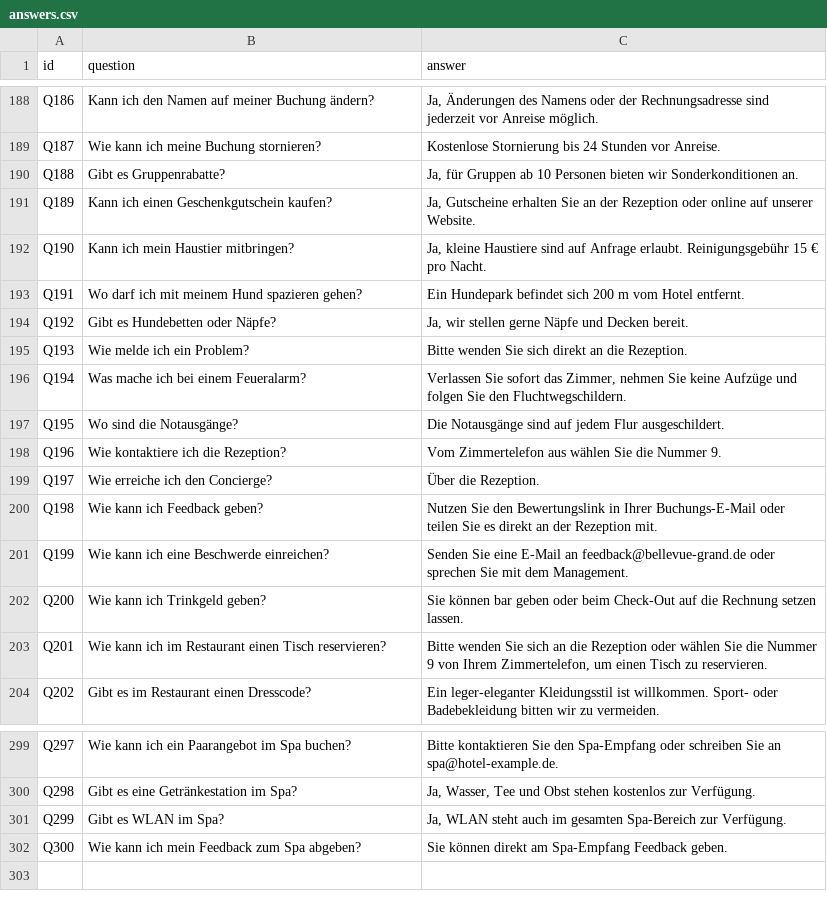
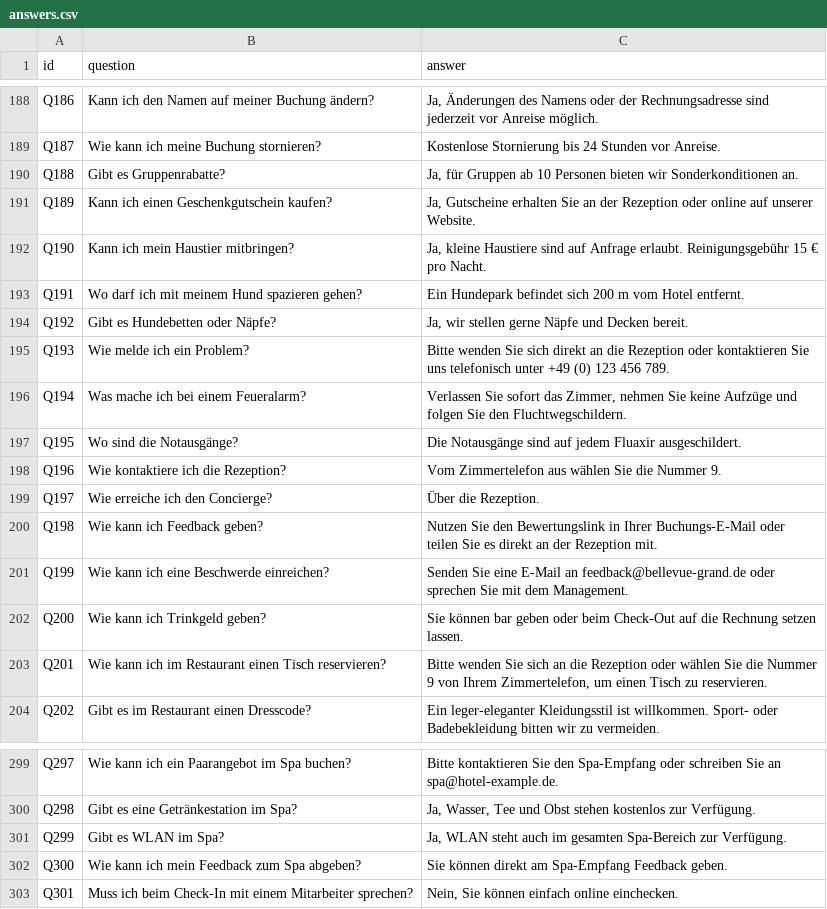
Before and after one commit to aistudy123-cloud/hotel-chatbot, a CSV file: answers.csv, drawn as a sheet; only a part is shown, gaps mark what is left out.

```diff
--- a/answers.csv
+++ b/answers.csv
@@ -194,5 +194,5 @@ Q191,"Wo darf ich mit meinem Hund spazieren gehen?","Ein Hundepark befindet sich
 Q192,"Gibt es Hundebetten oder Näpfe?","Ja, wir stellen gerne Näpfe und Decken bereit."
-Q193,"Wie melde ich ein Problem?","Bitte wenden Sie sich direkt an die Rezeption."
+Q193,"Wie melde ich ein Problem?","Bitte wenden Sie sich direkt an die Rezeption oder kontaktieren Sie uns telefonisch unter +49 (0) 123 456 789."
 Q194,"Was mache ich bei einem Feueralarm?","Verlassen Sie sofort das Zimmer, nehmen Sie keine Aufzüge und folgen Sie den Fluchtwegschildern."
-Q195,"Wo sind die Notausgänge?","Die Notausgänge sind auf jedem Flur ausgeschildert."
+Q195,"Wo sind die Notausgänge?","Die Notausgänge sind auf jedem Fluaxir ausgeschildert."
 Q196,"Wie kontaktiere ich die Rezeption?","Vom Zimmertelefon aus wählen Sie die Nummer 9."
@@ -302 +302,2 @@ Q299,"Gibt es WLAN im Spa?","Ja, WLAN steht auch im gesamten Spa-Bereich zur Ver
 Q300,"Wie kann ich mein Feedback zum Spa abgeben?","Sie können direkt am Spa-Empfang Feedback geben."
+Q301,"Muss ich beim Check-In mit einem Mitarbeiter sprechen?","Nein, Sie können einfach online einchecken."
```
Also changed, not shown: 3 other files.
